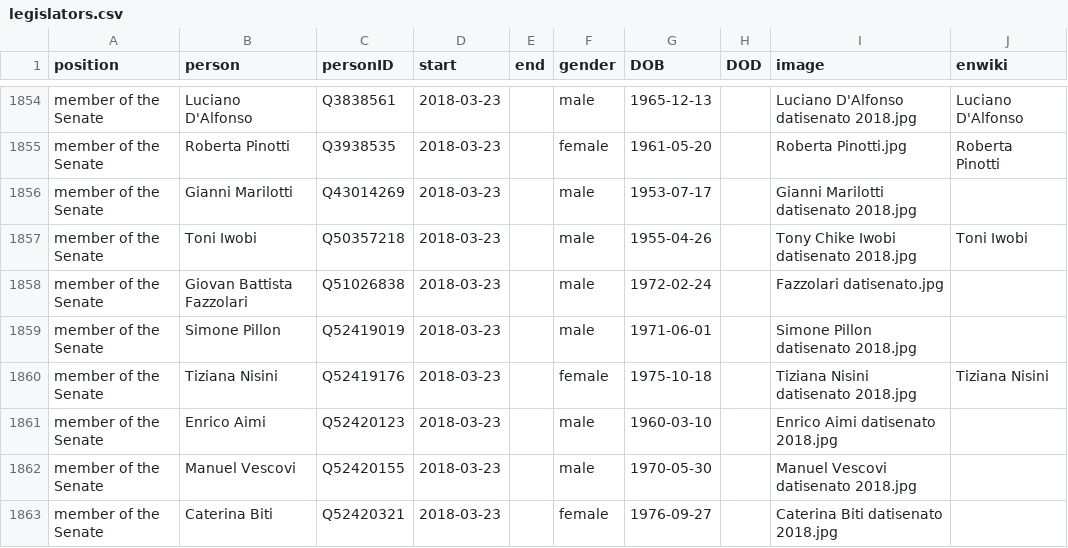
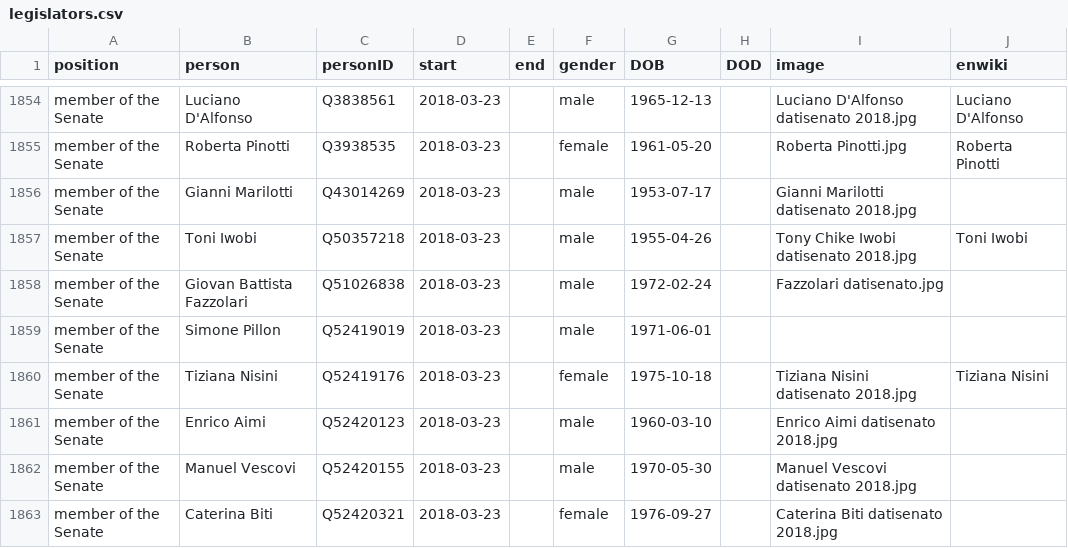
Before and after one commit to every-politician-scrapers/italy-ministers, a CSV file: html/legislators.csv, drawn as a sheet; only a part is shown, gaps mark what is left out.

```diff
--- a/html/legislators.csv
+++ b/html/legislators.csv
@@ -1858,3 +1858,3 @@ member of the Senate,Toni Iwobi,Q50357218,2018-03-23,,male,1955-04-26,,Tony Chik
 member of the Senate,Giovan Battista Fazzolari,Q51026838,2018-03-23,,male,1972-02-24,,Fazzolari datisenato.jpg,
-member of the Senate,Simone Pillon,Q52419019,2018-03-23,,male,1971-06-01,,Simone Pillon datisenato 2018.jpg,
+member of the Senate,Simone Pillon,Q52419019,2018-03-23,,male,1971-06-01,,,
 member of the Senate,Tiziana Nisini,Q52419176,2018-03-23,,female,1975-10-18,,Tiziana Nisini datisenato 2018.jpg,Tiziana Nisini
```
Also changed, not shown: html/current.csv, html/holders21.csv, 2 other files.
